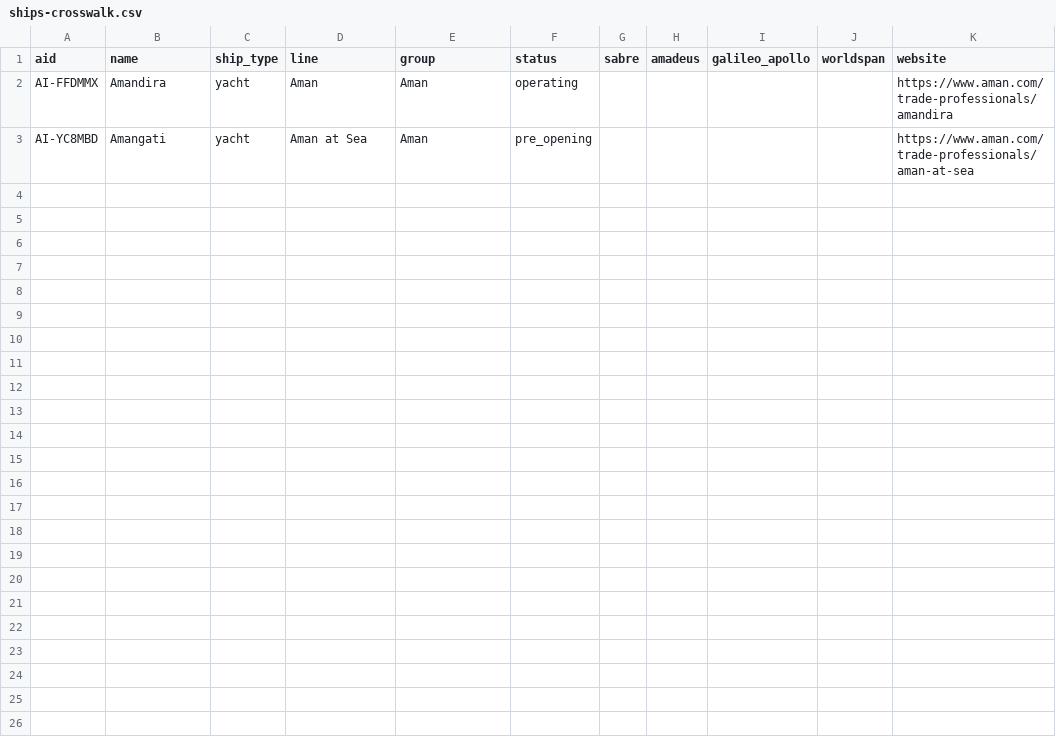
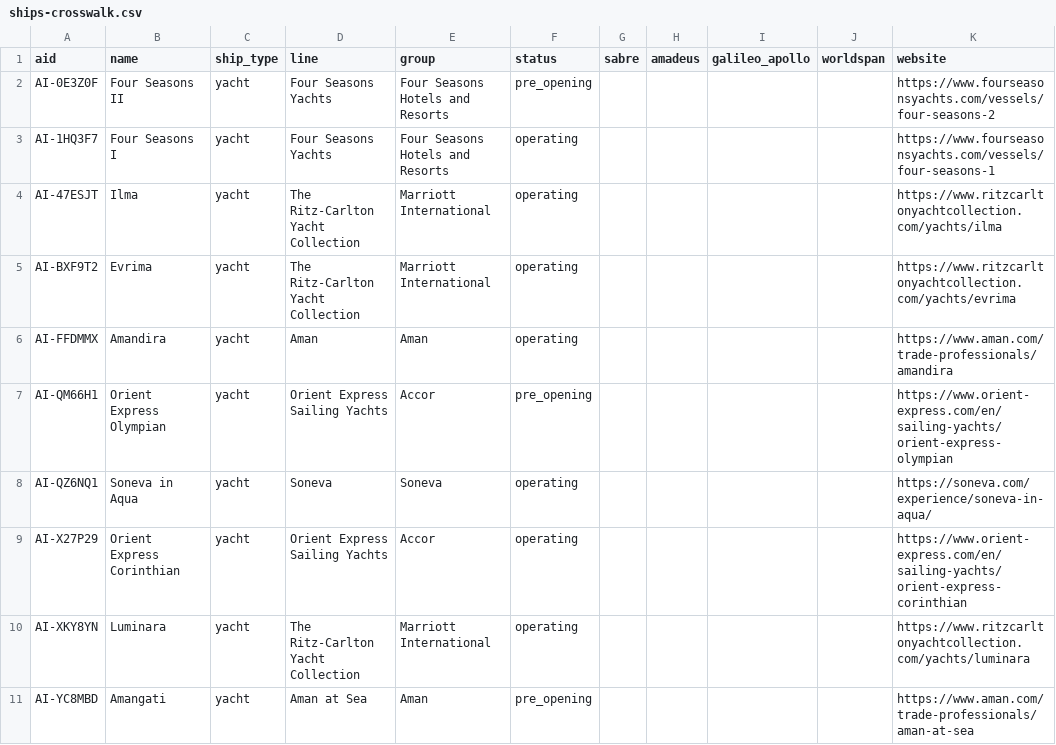
Before and after one commit to svami-ai/svami-agentic-id, a CSV file: data/ships-crosswalk.csv, drawn as a sheet.

```diff
--- a/data/ships-crosswalk.csv
+++ b/data/ships-crosswalk.csv
@@ -1,3 +1,11 @@
 aid,name,ship_type,line,group,status,sabre,amadeus,galileo_apollo,worldspan,website
+AI-0E3Z0F,Four Seasons II,yacht,Four Seasons Yachts,Four Seasons Hotels and Resorts,pre_opening,,,,,https://www.fourseasonsyachts.com/vessels/four-seasons-2
+AI-1HQ3F7,Four Seasons I,yacht,Four Seasons Yachts,Four Seasons Hotels and Resorts,operating,,,,,https://www.fourseasonsyachts.com/vessels/four-seasons-1
+AI-47ESJT,Ilma,yacht,The Ritz-Carlton Yacht Collection,Marriott International,operating,,,,,https://www.ritzcarltonyachtcollection.com/yachts/ilma
+AI-BXF9T2,Evrima,yacht,The Ritz-Carlton Yacht Collection,Marriott International,operating,,,,,https://www.ritzcarltonyachtcollection.com/yachts/evrima
 AI-FFDMMX,Amandira,yacht,Aman,Aman,operating,,,,,https://www.aman.com/trade-professionals/amandira
+AI-QM66H1,Orient Express Olympian,yacht,Orient Express Sailing Yachts,Accor,pre_opening,,,,,https://www.orient-express.com/en/sailing-yachts/orient-express-olympian
+AI-QZ6NQ1,Soneva in Aqua,yacht,Soneva,Soneva,operating,,,,,https://soneva.com/experience/soneva-in-aqua/
+AI-X27P29,Orient Express Corinthian,yacht,Orient Express Sailing Yachts,Accor,operating,,,,,https://www.orient-express.com/en/sailing-yachts/orient-express-corinthian
+AI-XKY8YN,Luminara,yacht,The Ritz-Carlton Yacht Collection,Marriott International,operating,,,,,https://www.ritzcarltonyachtcollection.com/yachts/luminara
 AI-YC8MBD,Amangati,yacht,Aman at Sea,Aman,pre_opening,,,,,https://www.aman.com/trade-professionals/aman-at-sea
```
Also changed, not shown: 8 other files.
